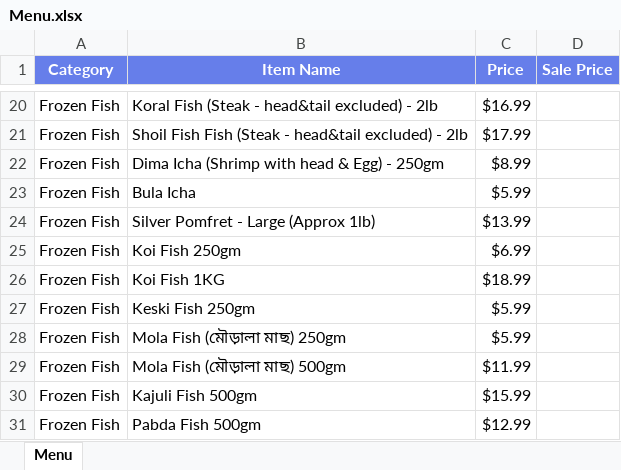
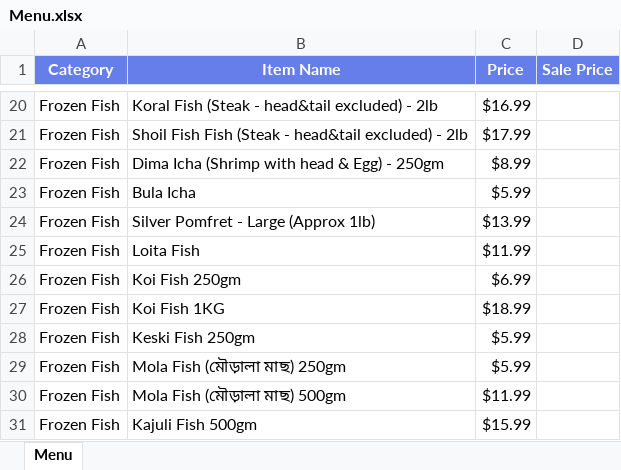
Before and after one commit to ziaush-shams/Order_System, an Excel workbook: public/Menu.xlsx, sheet Menu, drawn as a sheet; only a part is shown, gaps mark what is left out; the shorter side is filled out with more unchanged rows; values as stored, in another font and other column widths than the file's, no borders; the diff names each change by its address in the sheet, - before the commit and + after, or states it on an @@ line.

Commit message:
Add files via upload

```diff
--- a/public/Menu.xlsx (sheet Menu)
+++ b/public/Menu.xlsx (sheet Menu)
+row 25: Frozen Fish | Loita Fish | $11.99
```
